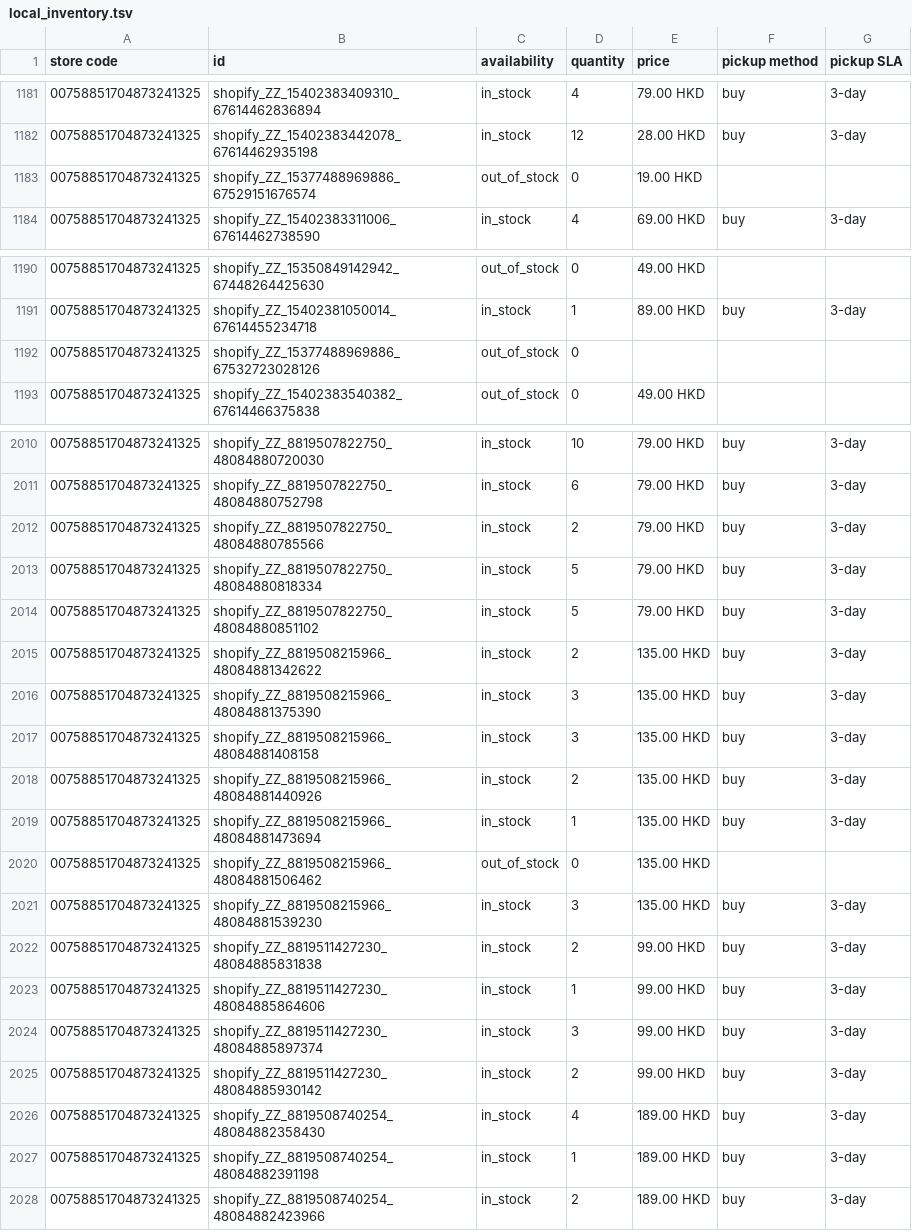
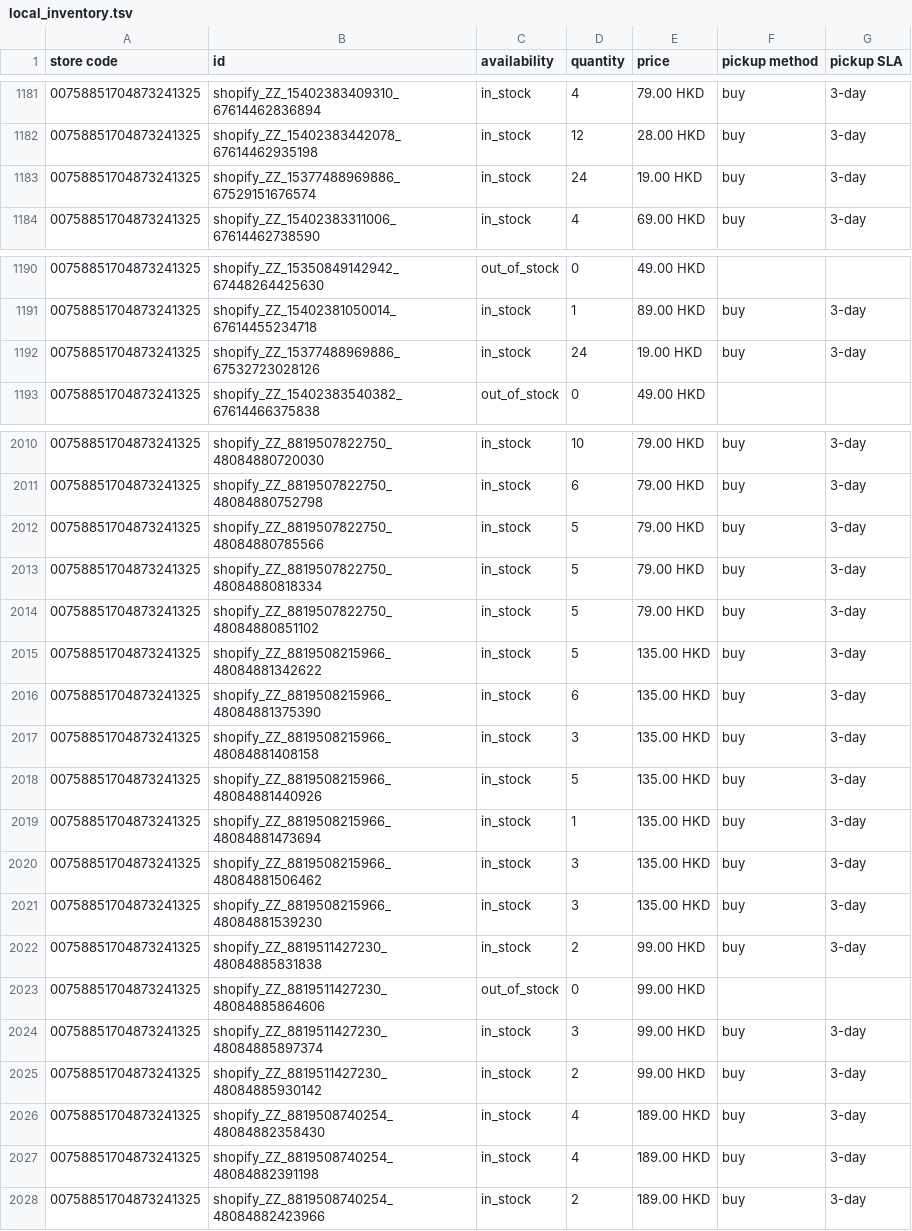
Before and after one commit to edberli/ouji-website, a TSV file: data/local_inventory.tsv, drawn as a sheet; only a part is shown, gaps mark what is left out; the diff covers the shown part only.

Commit message:
觀塘本地存貨 feed 每日更新 2026-10-24

```diff
--- a/data/local_inventory.tsv
+++ b/data/local_inventory.tsv
@@ -1182,3 +1182,3 @@ store code	id	availability	quantity	price	pickup method	pickup SLA
 00758851704873241325	shopify_ZZ_15402383442078_67614462935198	in_stock	12	28.00 HKD	buy	3-day
-00758851704873241325	shopify_ZZ_15377488969886_67529151676574	out_of_stock	0	19.00 HKD		
+00758851704873241325	shopify_ZZ_15377488969886_67529151676574	in_stock	24	19.00 HKD	buy	3-day
 00758851704873241325	shopify_ZZ_15402383311006_67614462738590	in_stock	4	69.00 HKD	buy	3-day
@@ -1191,3 +1191,3 @@ store code	id	availability	quantity	price	pickup method	pickup SLA
 00758851704873241325	shopify_ZZ_15402381050014_67614455234718	in_stock	1	89.00 HKD	buy	3-day
-00758851704873241325	shopify_ZZ_15377488969886_67532723028126	out_of_stock	0			
+00758851704873241325	shopify_ZZ_15377488969886_67532723028126	in_stock	24	19.00 HKD	buy	3-day
 00758851704873241325	shopify_ZZ_15402383540382_67614466375838	out_of_stock	0	49.00 HKD		
@@ -2011,14 +2011,14 @@ store code	id	availability	quantity	price	pickup method	pickup SLA
 00758851704873241325	shopify_ZZ_8819507822750_48084880752798	in_stock	6	79.00 HKD	buy	3-day
-00758851704873241325	shopify_ZZ_8819507822750_48084880785566	in_stock	2	79.00 HKD	buy	3-day
+00758851704873241325	shopify_ZZ_8819507822750_48084880785566	in_stock	5	79.00 HKD	buy	3-day
 00758851704873241325	shopify_ZZ_8819507822750_48084880818334	in_stock	5	79.00 HKD	buy	3-day
 00758851704873241325	shopify_ZZ_8819507822750_48084880851102	in_stock	5	79.00 HKD	buy	3-day
-00758851704873241325	shopify_ZZ_8819508215966_48084881342622	in_stock	2	135.00 HKD	buy	3-day
-00758851704873241325	shopify_ZZ_8819508215966_48084881375390	in_stock	3	135.00 HKD	buy	3-day
+00758851704873241325	shopify_ZZ_8819508215966_48084881342622	in_stock	5	135.00 HKD	buy	3-day
+00758851704873241325	shopify_ZZ_8819508215966_48084881375390	in_stock	6	135.00 HKD	buy	3-day
 00758851704873241325	shopify_ZZ_8819508215966_48084881408158	in_stock	3	135.00 HKD	buy	3-day
-00758851704873241325	shopify_ZZ_8819508215966_48084881440926	in_stock	2	135.00 HKD	buy	3-day
+00758851704873241325	shopify_ZZ_8819508215966_48084881440926	in_stock	5	135.00 HKD	buy	3-day
 00758851704873241325	shopify_ZZ_8819508215966_48084881473694	in_stock	1	135.00 HKD	buy	3-day
-00758851704873241325	shopify_ZZ_8819508215966_48084881506462	out_of_stock	0	135.00 HKD		
+00758851704873241325	shopify_ZZ_8819508215966_48084881506462	in_stock	3	135.00 HKD	buy	3-day
 00758851704873241325	shopify_ZZ_8819508215966_48084881539230	in_stock	3	135.00 HKD	buy	3-day
 00758851704873241325	shopify_ZZ_8819511427230_48084885831838	in_stock	2	99.00 HKD	buy	3-day
-00758851704873241325	shopify_ZZ_8819511427230_48084885864606	in_stock	1	99.00 HKD	buy	3-day
+00758851704873241325	shopify_ZZ_8819511427230_48084885864606	out_of_stock	0	99.00 HKD		
 00758851704873241325	shopify_ZZ_8819511427230_48084885897374	in_stock	3	99.00 HKD	buy	3-day
@@ -2026,3 +2026,3 @@ store code	id	availability	quantity	price	pickup method	pickup SLA
 00758851704873241325	shopify_ZZ_8819508740254_48084882358430	in_stock	4	189.00 HKD	buy	3-day
-00758851704873241325	shopify_ZZ_8819508740254_48084882391198	in_stock	1	189.00 HKD	buy	3-day
+00758851704873241325	shopify_ZZ_8819508740254_48084882391198	in_stock	4	189.00 HKD	buy	3-day
 00758851704873241325	shopify_ZZ_8819508740254_48084882423966	in_stock	2	189.00 HKD	buy	3-day
```
Also changed, not shown: 32 edited cells elsewhere in this file.
